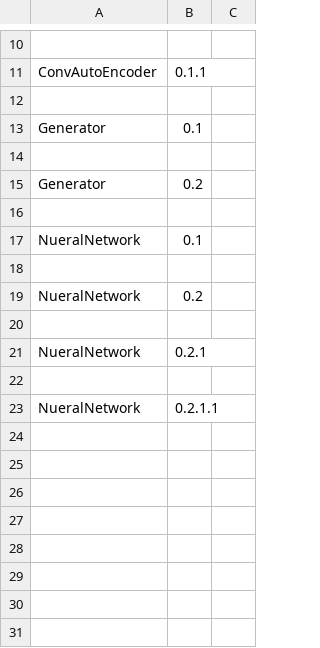
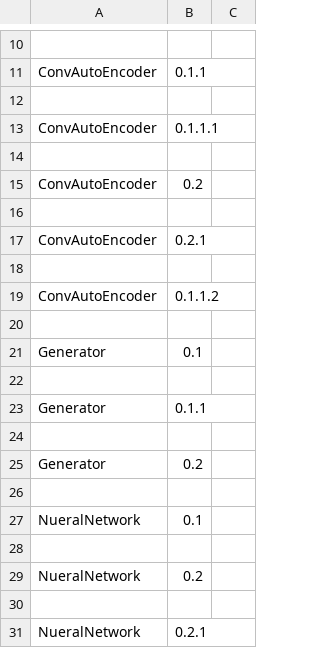
Before and after one commit to orlando-o/NeuroSync, a CSV file: res/exp_data.csv, drawn as a sheet; only a part is shown, gaps mark what is left out.

```diff
--- a/res/exp_data.csv
+++ b/res/exp_data.csv
@@ -12,3 +12,13 @@ ConvAutoEncoder,0.1.1,
 
+ConvAutoEncoder,0.1.1.1,
+
+ConvAutoEncoder,0.2,
+
+ConvAutoEncoder,0.2.1,
+
+ConvAutoEncoder,0.1.1.2,
+
 Generator,0.1,
+
+Generator,0.1.1,
 
@@ -21,3 +31 @@ NueralNetwork,0.2,
 NueralNetwork,0.2.1,
-
-NueralNetwork,0.2.1.1,
```
Also changed, not shown: 5 other files.
